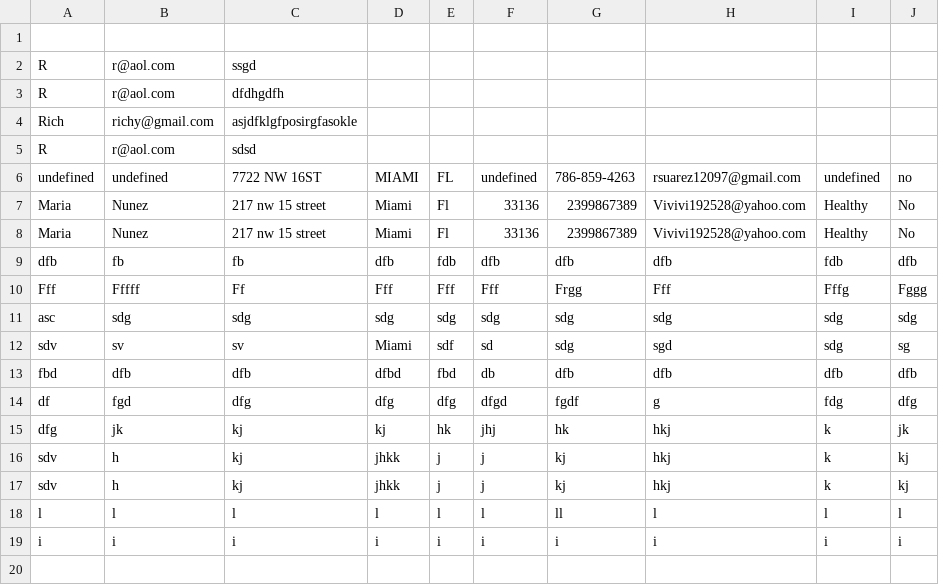
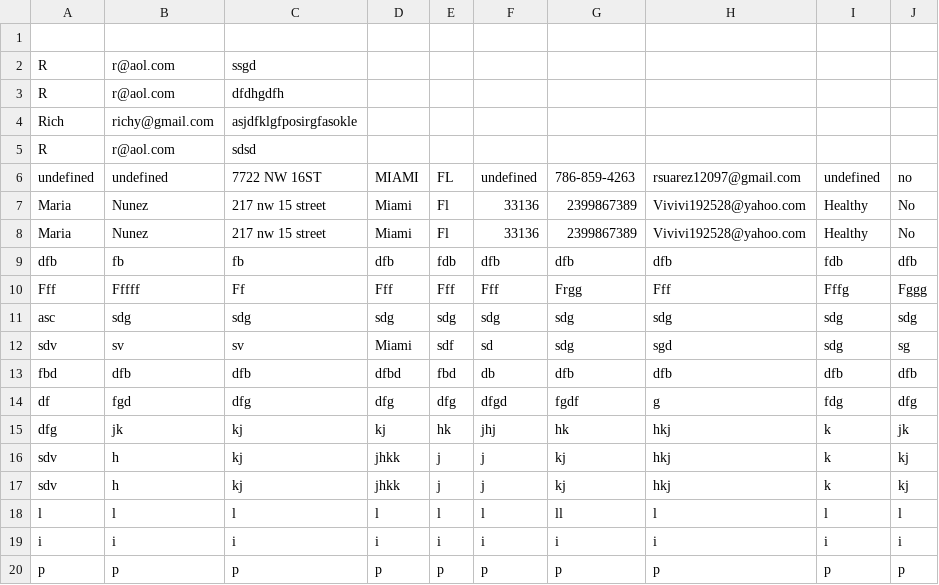
Before and after one commit to Zeaxanthin80/med, a CSV file: submissions.csv, drawn as a sheet.

Commit message:
Add new form submission

```diff
--- a/submissions.csv
+++ b/submissions.csv
@@ -19 +19,2 @@ l,l,l,l,l,l,ll,l,l,l
 i,i,i,i,i,i,i,i,i,i
+p,p,p,p,p,p,p,p,p,p
```
